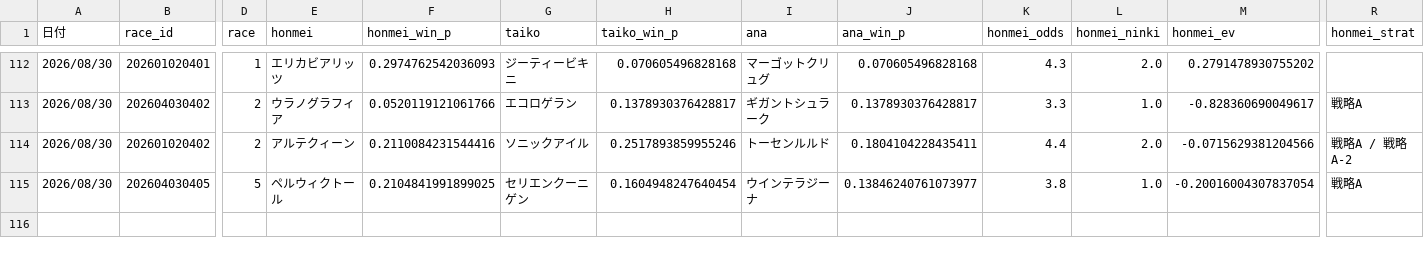
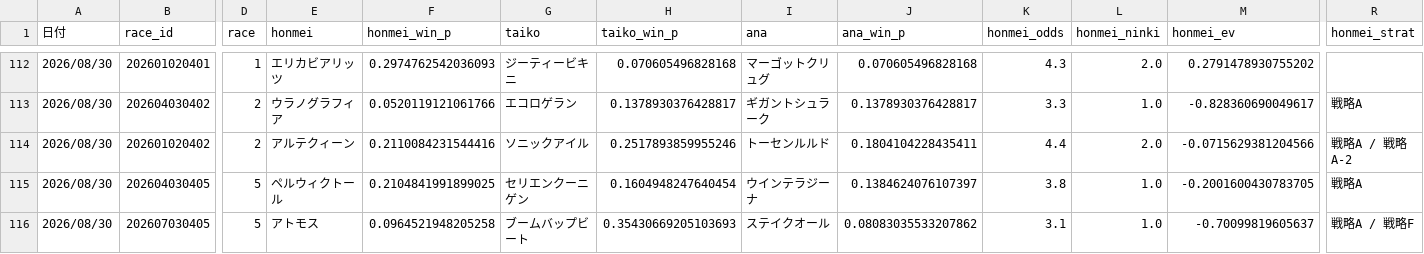
Before and after one commit to fu-ga306/keiba-ai, a CSV file: prediction_record_v2.csv, drawn as a sheet; only a part is shown, gaps mark what is left out; rows hold the shown columns only; the diff names each change by its address in the sheet, - before the commit and + after, or states it on an @@ line.

```diff
--- a/prediction_record_v2.csv
+++ b/prediction_record_v2.csv
-J115 (ana_win_p): 0.13846240761073977
+J115 (ana_win_p): 0.1384624076107397
-M115 (honmei_ev): -0.20016004307837054
+M115 (honmei_ev): -0.2001600430783705
+row 116: 2026/08/30 | 202607030405 | 5 | アトモス | 0.0964521948205258 | ブームバップビート | 0.35430669205103693 | ステイクオール | 0.08083035533207862 | 3.1 | 1.0 | -0.70099819605637 | 戦略A / 戦略F
```
Also changed, not shown: today_predictions.csv, 1 other file.
